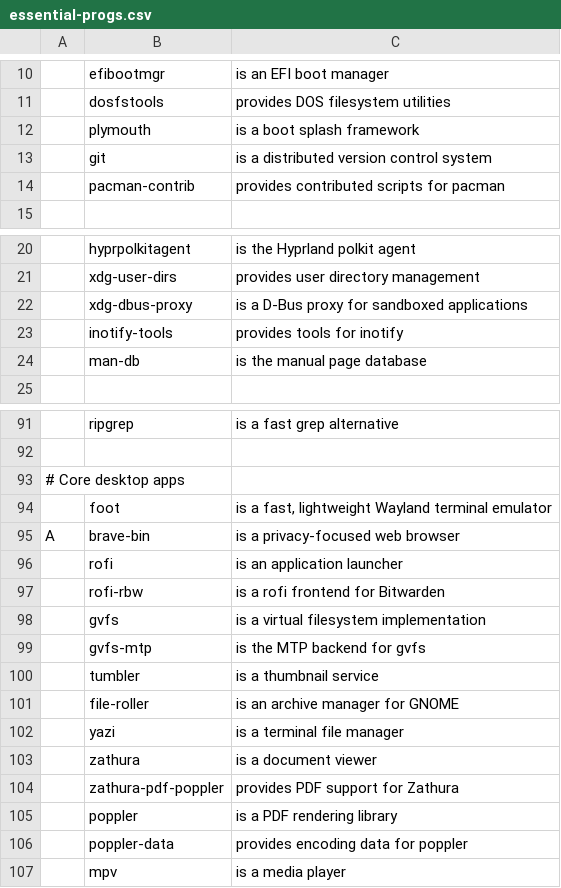
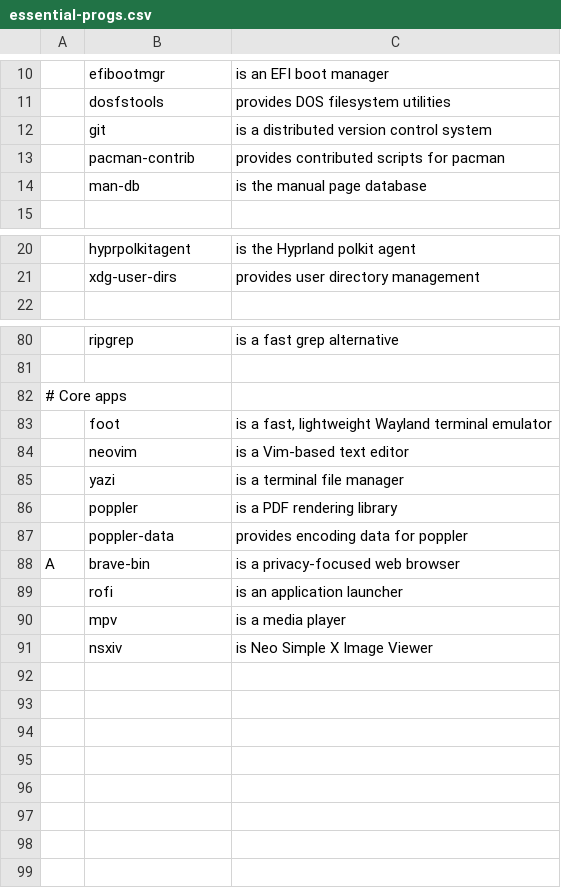
Before and after one commit to sudo-tiz/LARBRE, a CSV file: essential-progs.csv, drawn as a sheet; only a part is shown, gaps mark what is left out; removed rows and columns are numbered as before the commit, all else as after; the diff covers the shown part only; the diff names each change by its address in the sheet, - before the commit and + after, or states it on an @@ line.

Commit message:
clean some progs

```diff
--- a/essential-progs.csv
+++ b/essential-progs.csv
-row 12:  | plymouth | is a boot splash framework
@@ row 24 moved to row 14: man-db @@
-row 22:  | xdg-dbus-proxy | is a D-Bus proxy for sandboxed applications
-row 23:  | inotify-tools | provides tools for inotify
-A82: # Core desktop apps
+A82: # Core apps
@@ row 85 moved to row 84: neovim @@
@@ row 102 moved to row 85: yazi @@
@@ row 105 moved to row 86: poppler @@
@@ row 106 moved to row 87: poppler-data @@
-row 97:  | rofi-rbw | is a rofi frontend for Bitwarden
-row 98:  | gvfs | is a virtual filesystem implementation
-row 99:  | gvfs-mtp | is the MTP backend for gvfs
-row 100:  | tumbler | is a thumbnail service
-row 101:  | file-roller | is an archive manager for GNOME
-row 103:  | zathura | is a document viewer
-row 104:  | zathura-pdf-poppler | provides PDF support for Zathura
+row 91:  | nsxiv | is Neo Simple X Image Viewer
```
Also changed, not shown: 7 removed rows, 1 moved row and 2 edited cells elsewhere in this file, additional-progs.csv.
